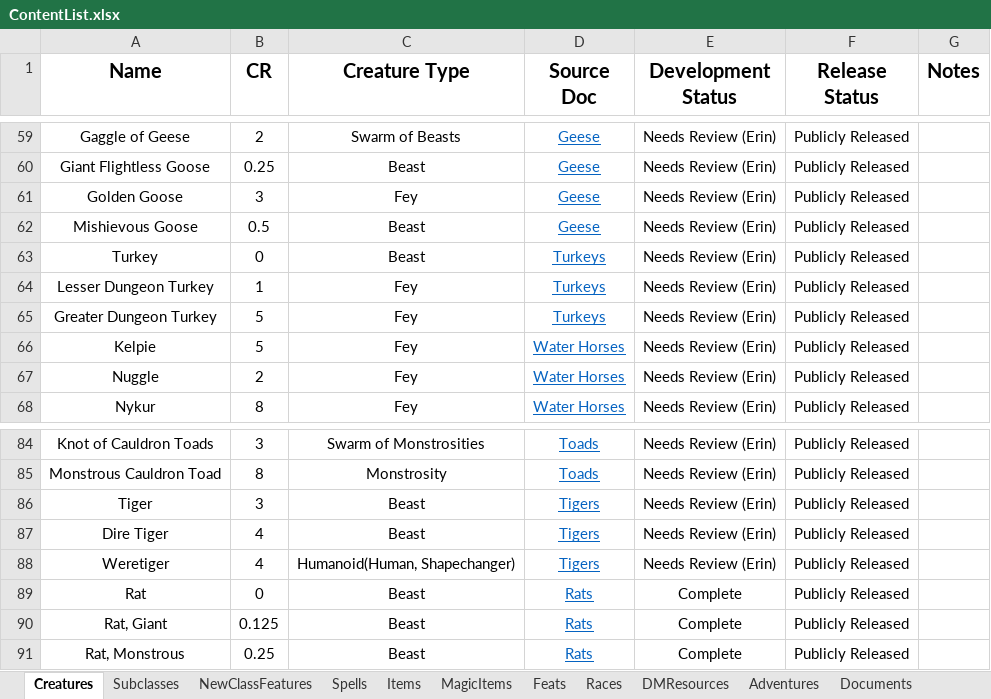
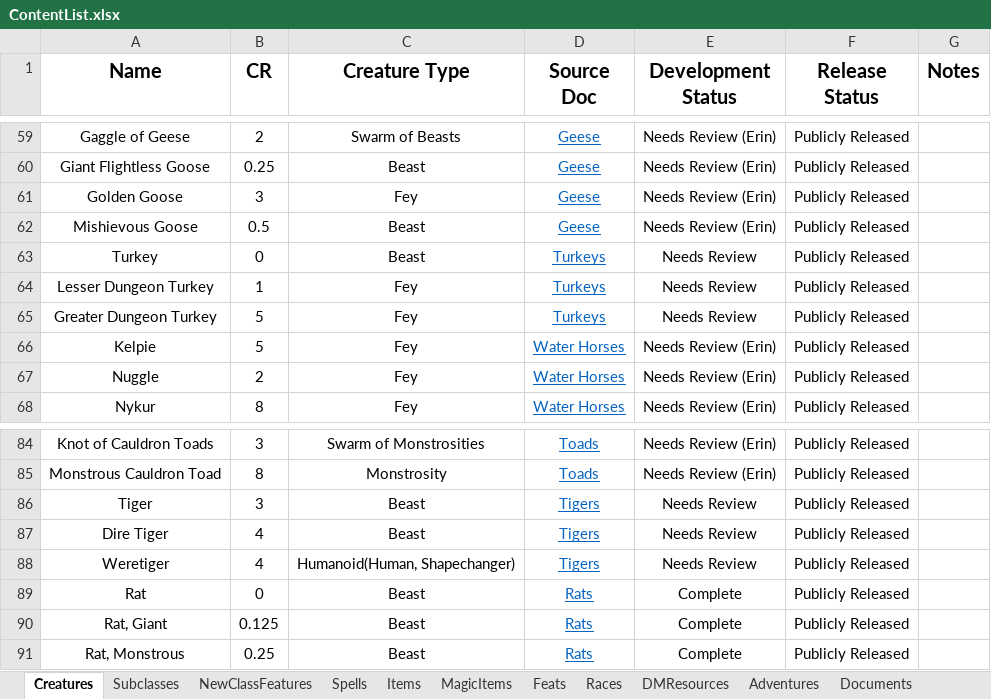
Before and after one commit to HankSnouwaert/DnD-Homebrew, an Excel workbook: ContentList.xlsx, sheet Creatures, drawn as a sheet; only a part is shown, gaps mark what is left out; values as stored, in another font and other column widths than the file's, no borders; conditional formats not drawn; the diff names each change by its address in the sheet, - before the commit and + after, or states it on an @@ line.

```diff
--- a/ContentList.xlsx (sheet Creatures)
+++ b/ContentList.xlsx (sheet Creatures)
-E63:E65 (Development Status): Needs Review (Erin)
+E63:E65 (Development Status): Needs Review
-E86:E88 (Development Status): Needs Review (Erin)
+E86:E88 (Development Status): Needs Review
```
Also changed, not shown: sheet Subclasses, sheet Documents, sheet Items.
